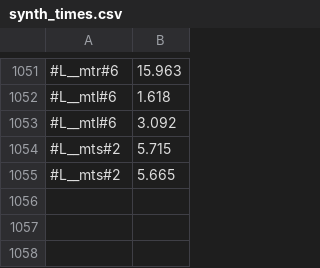
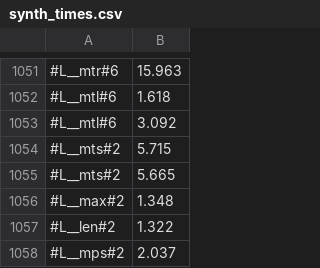
Before and after one commit to victornicolet/parsynt, a CSV file: synth_times.csv, drawn as a sheet; only a part is shown, gaps mark what is left out.

```diff
--- a/synth_times.csv
+++ b/synth_times.csv
@@ -1055 +1055,4 @@
 #L__mts#2,5.665
+#L__max#2,1.348
+#L__len#2,1.322
+#L__mps#2,2.037
```
Also changed, not shown: 4 other files.
